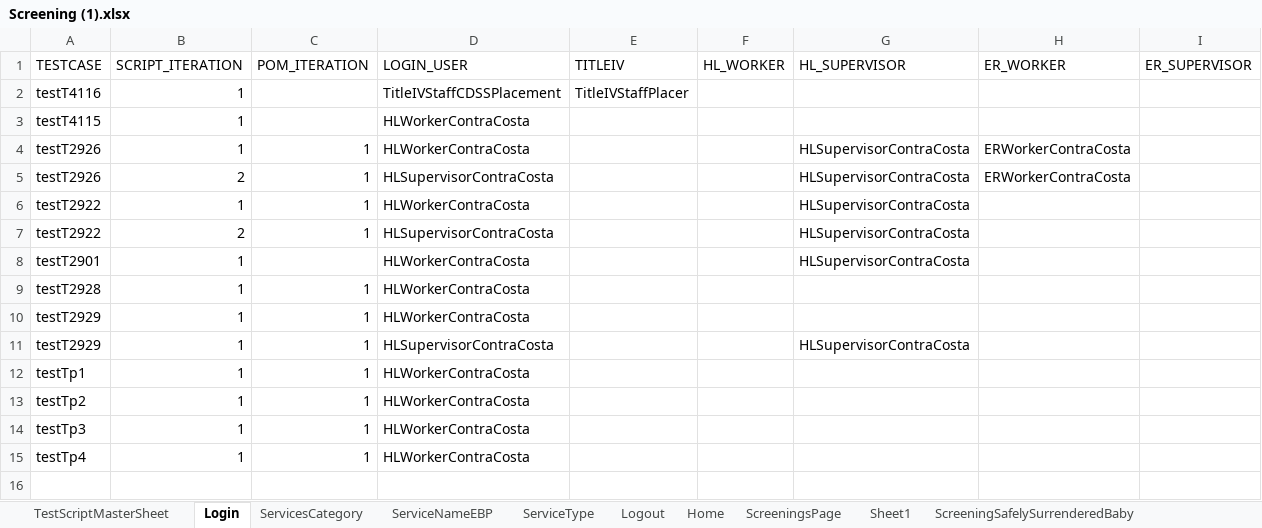
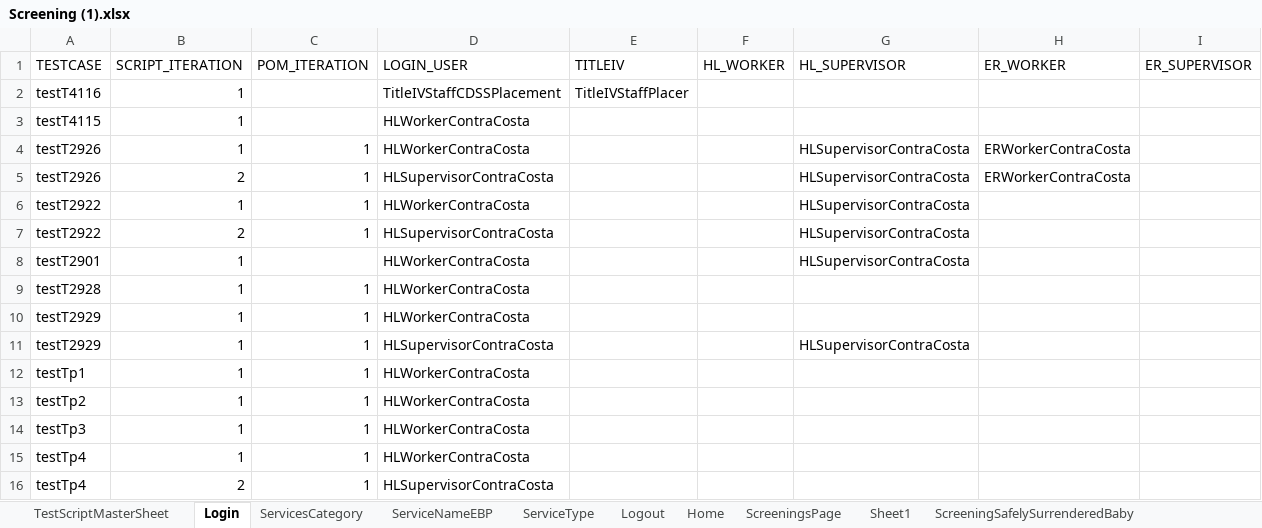
Before and after one commit to Yaswanthkumar-Naidu/TestDataExcel, an Excel workbook: Screening (1).xlsx, sheet Login, drawn as a sheet; values as stored, in another font and other column widths than the file's, no borders; the diff names each change by its address in the sheet, - before the commit and + after, or states it on an @@ line.

```diff
--- a/Screening (1).xlsx (sheet Login)
+++ b/Screening (1).xlsx (sheet Login)
+row 16: testTp4 | 2 | 1 | HLSupervisorContraCosta
```
Also changed, not shown: sheet Logout, sheet TestScriptMasterSheet, sheet Home.
